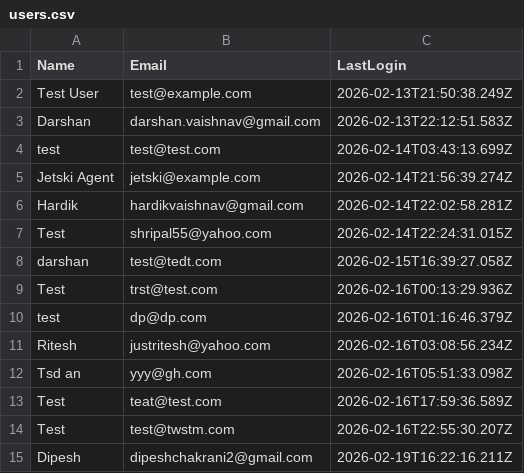
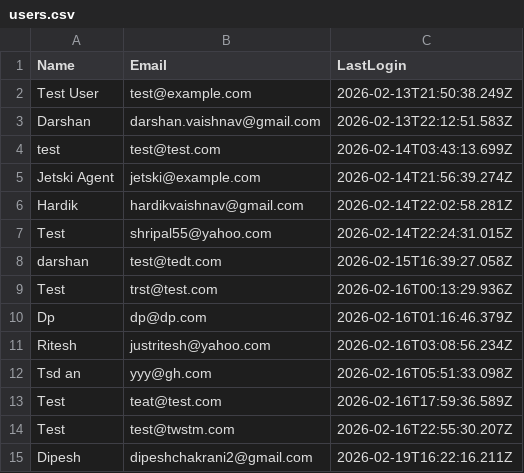
Before and after one commit to dptrades/financial-dashboard, a CSV file: user/users.csv, drawn as a sheet.

Commit message:
Update user data: 2026-02-20T17:31:20.262Z

```diff
--- a/user/users.csv
+++ b/user/users.csv
@@ -9,3 +9,3 @@ darshan,test@tedt.com,2026-02-15T16:39:27.058Z
 Test ,trst@test.com,2026-02-16T00:13:29.936Z
-test,dp@dp.com,2026-02-16T01:16:46.379Z
+Dp,dp@dp.com,2026-02-16T01:16:46.379Z
 Ritesh ,justritesh@yahoo.com,2026-02-16T03:08:56.234Z
```
